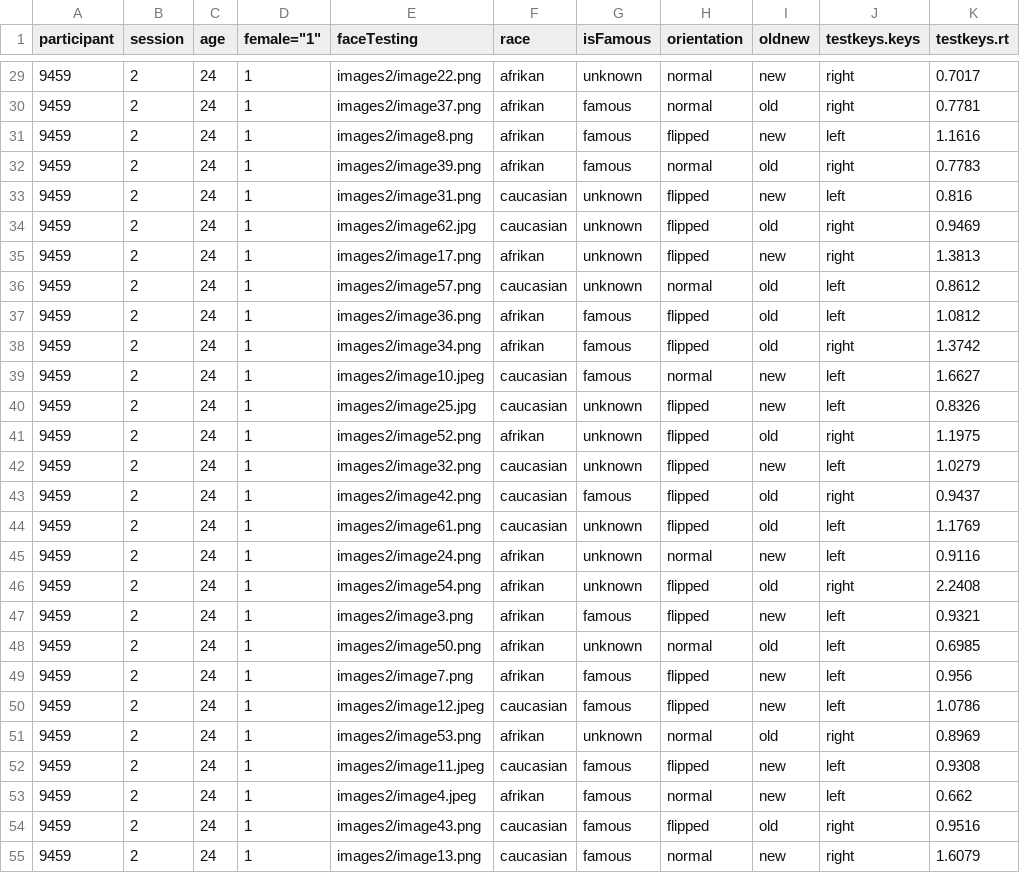
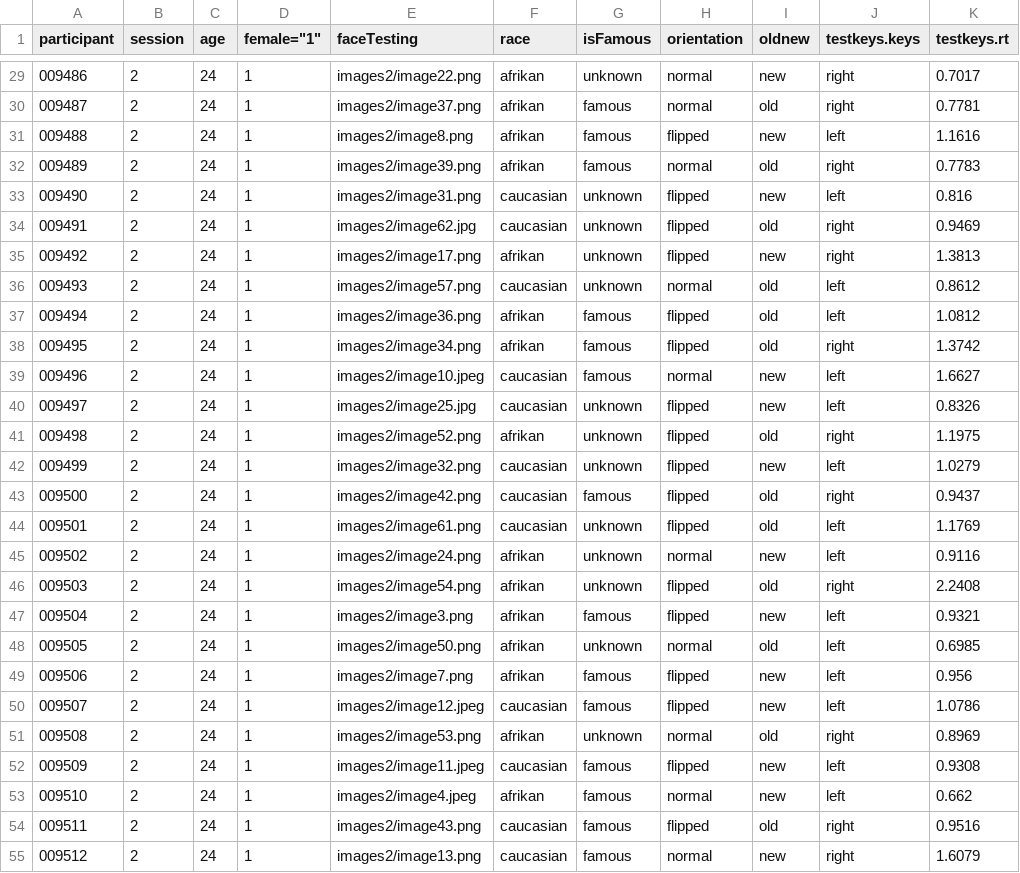
Before and after one commit to elyadaro/experiments-scripts, a CSV file: example.csv, drawn as a sheet; only a part is shown, gaps mark what is left out; the diff covers the shown part only; the diff names each change by its address in the sheet, - before the commit and + after, or states it on an @@ line.

```diff
--- a/example.csv
+++ b/example.csv
-A29 (participant): 9459
+A29 (participant): 009486
-A30 (participant): 9459
+A30 (participant): 009487
-A31 (participant): 9459
+A31 (participant): 009488
-A32 (participant): 9459
+A32 (participant): 009489
-A33 (participant): 9459
+A33 (participant): 009490
-A34 (participant): 9459
+A34 (participant): 009491
-A35 (participant): 9459
+A35 (participant): 009492
-A36 (participant): 9459
+A36 (participant): 009493
-A37 (participant): 9459
+A37 (participant): 009494
-A38 (participant): 9459
+A38 (participant): 009495
-A39 (participant): 9459
+A39 (participant): 009496
-A40 (participant): 9459
+A40 (participant): 009497
-A41 (participant): 9459
+A41 (participant): 009498
-A42 (participant): 9459
+A42 (participant): 009499
-A43 (participant): 9459
+A43 (participant): 009500
-A44 (participant): 9459
+A44 (participant): 009501
-A45 (participant): 9459
+A45 (participant): 009502
-A46 (participant): 9459
+A46 (participant): 009503
-A47 (participant): 9459
+A47 (participant): 009504
-A48 (participant): 9459
+A48 (participant): 009505
-A49 (participant): 9459
+A49 (participant): 009506
-A50 (participant): 9459
+A50 (participant): 009507
-A51 (participant): 9459
+A51 (participant): 009508
-A52 (participant): 9459
+A52 (participant): 009509
-A53 (participant): 9459
+A53 (participant): 009510
-A54 (participant): 9459
+A54 (participant): 009511
-A55 (participant): 9459
+A55 (participant): 009512
```
Also changed, not shown: 78 edited cells elsewhere in this file, 1 other file.
